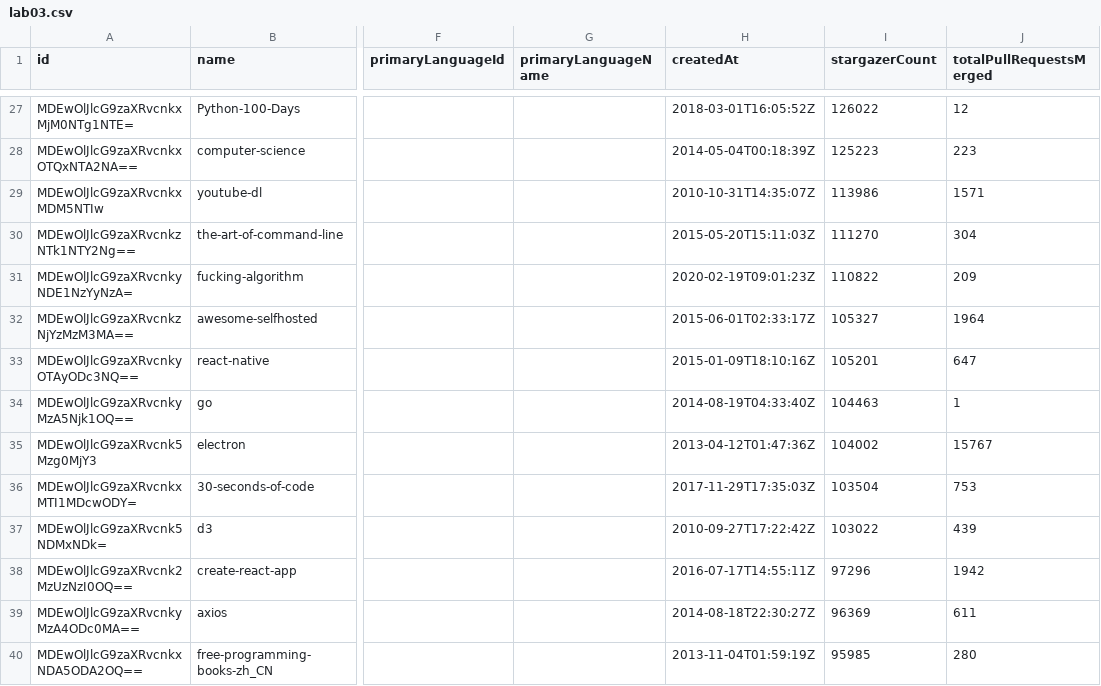
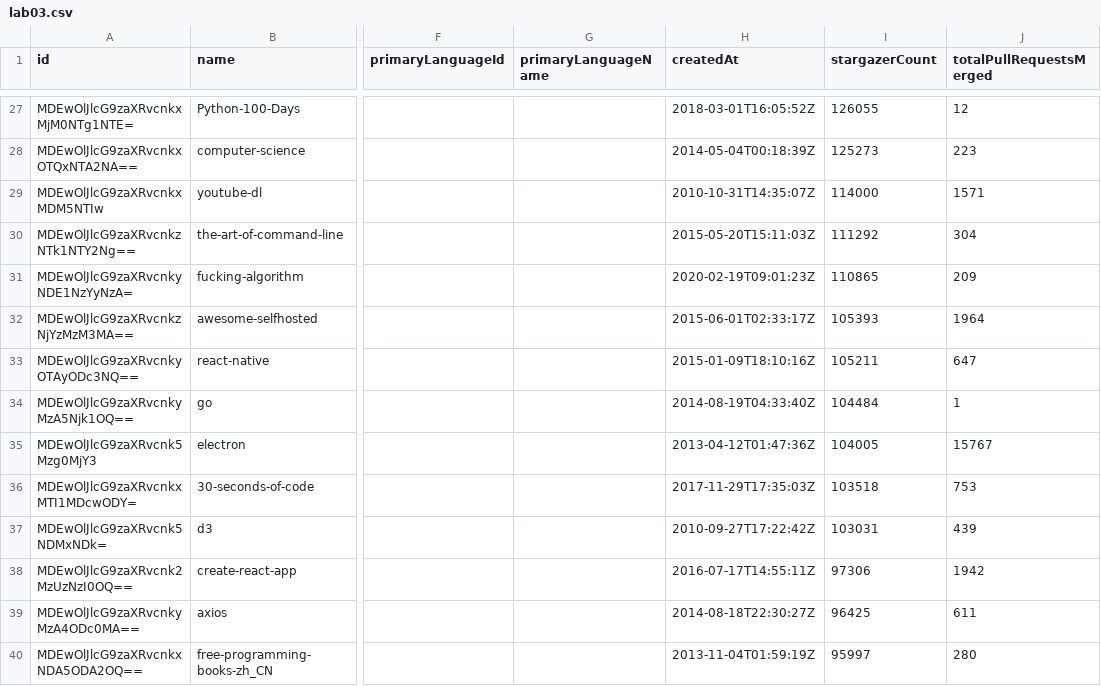
Before and after one commit to LucasMouraPereira/lab06-exerc03, a CSV file: src/out/lab03.csv, drawn as a sheet; only a part is shown, gaps mark what is left out; the diff covers the shown part only; the diff names each change by its address in the sheet, - before the commit and + after, or states it on an @@ line.

```diff
--- a/src/out/lab03.csv
+++ b/src/out/lab03.csv
-I27 (stargazerCount): 126022
+I27 (stargazerCount): 126055
-I28 (stargazerCount): 125223
+I28 (stargazerCount): 125273
-I29 (stargazerCount): 113986
+I29 (stargazerCount): 114000
-I30 (stargazerCount): 111270
+I30 (stargazerCount): 111292
-I31 (stargazerCount): 110822
+I31 (stargazerCount): 110865
-I32 (stargazerCount): 105327
+I32 (stargazerCount): 105393
-I33 (stargazerCount): 105201
+I33 (stargazerCount): 105211
-I34 (stargazerCount): 104463
+I34 (stargazerCount): 104484
-I35 (stargazerCount): 104002
+I35 (stargazerCount): 104005
-I36 (stargazerCount): 103504
+I36 (stargazerCount): 103518
-I37 (stargazerCount): 103022
+I37 (stargazerCount): 103031
-I38 (stargazerCount): 97296
+I38 (stargazerCount): 97306
-I39 (stargazerCount): 96369
+I39 (stargazerCount): 96425
-I40 (stargazerCount): 95985
+I40 (stargazerCount): 95997
```
Also changed, not shown: 108 edited cells elsewhere in this file, 3 other files.
